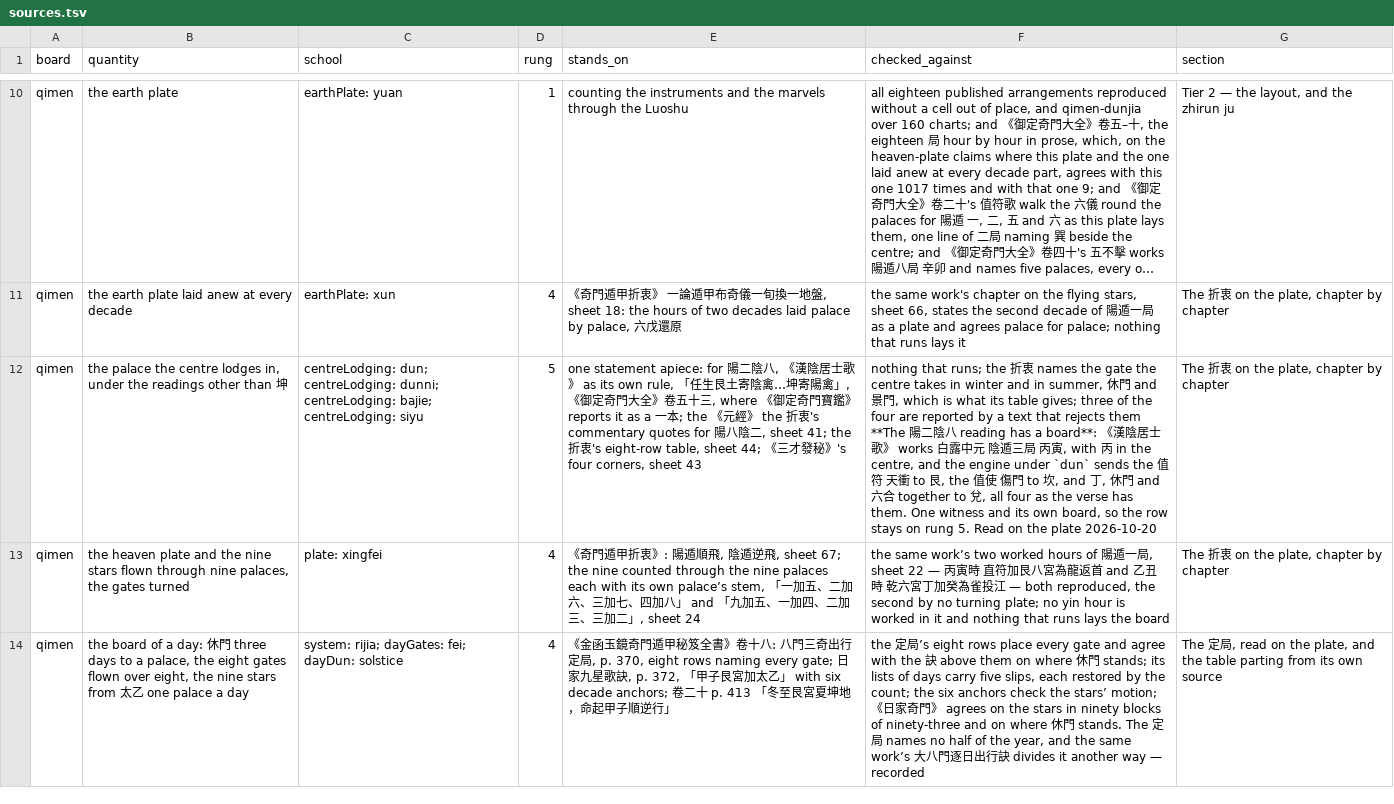
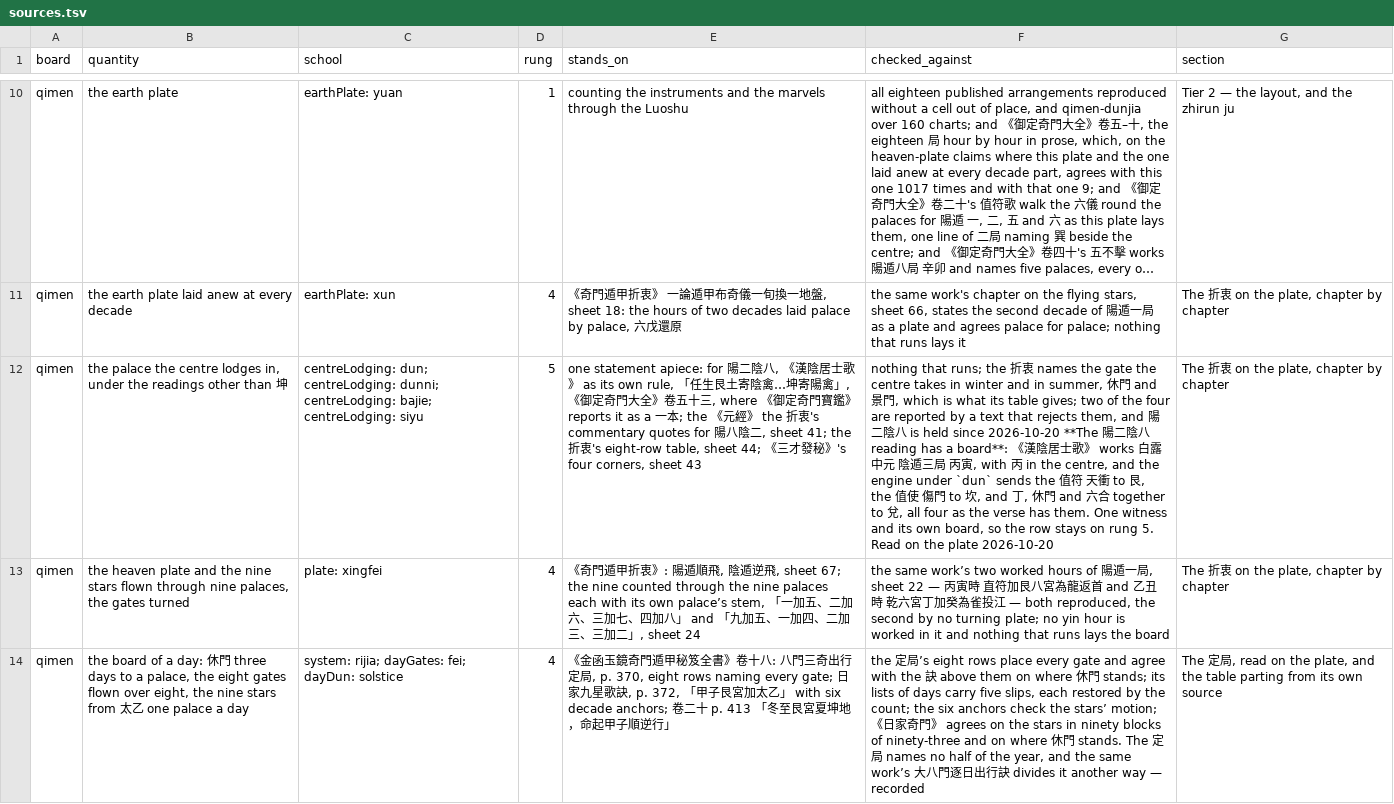
Before and after one commit to lineadicomando/shipan, a TSV file: docs/sources.tsv, drawn as a sheet; only a part is shown, gaps mark what is left out; long unchanged cells end in …; the diff names each change by its address in the sheet, - before the commit and + after, or states it on an @@ line.

```diff
--- a/docs/sources.tsv
+++ b/docs/sources.tsv
-F12 (checked_against): …table gives; three of the four are reported by a text that rejects them **The 陽…
+F12 (checked_against): …table gives; two of the four are reported by a text that rejects them, and 陽二陰八 is held since 2026-10-20 **The 陽…
```
Also changed, not shown: 3 other files.
